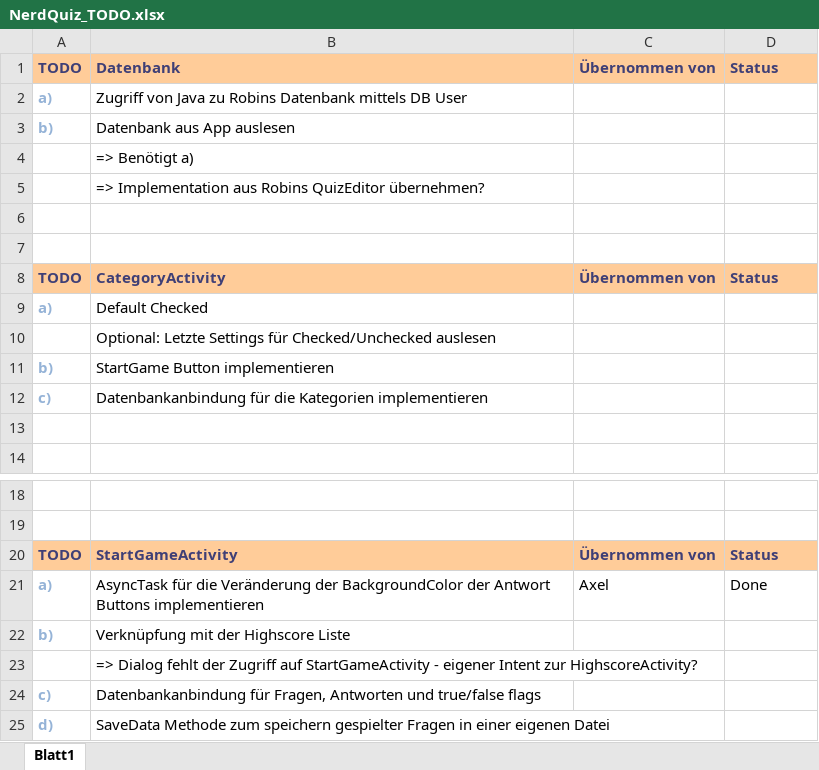
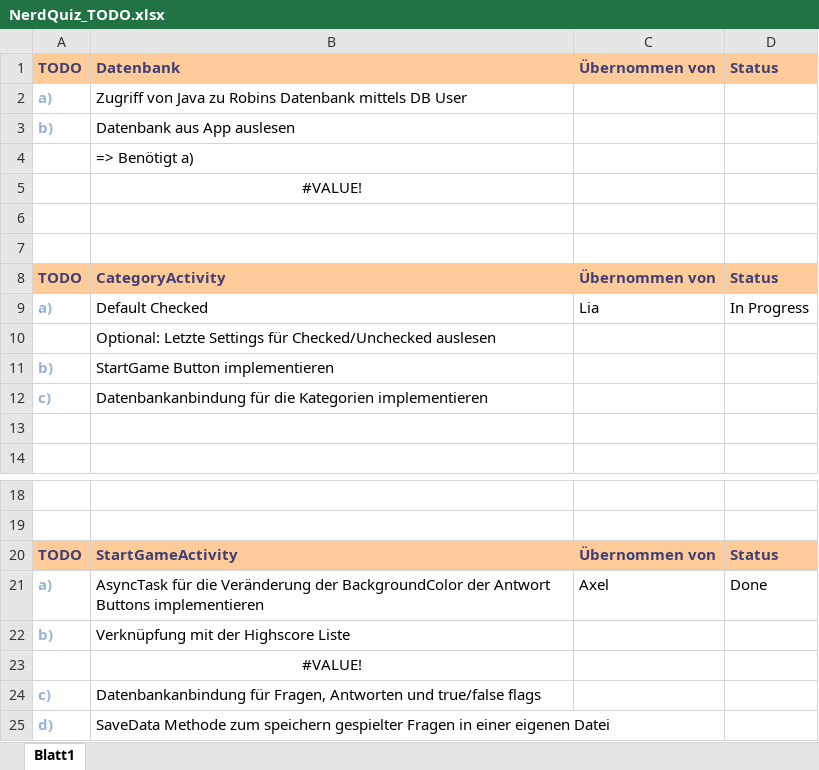
Before and after one commit to AxelAlex95/NerdQuiz, an Excel workbook: NerdQuiz_TODO.xlsx, sheet Blatt1, drawn as a sheet; only a part is shown, gaps mark what is left out; values as stored, in another font and other column widths than the file's, no borders; the diff names each change by its address in the sheet, - before the commit and + after, or states it on an @@ line.

Commit message:
ExcelSheet

```diff
--- a/NerdQuiz_TODO.xlsx (sheet Blatt1)
+++ b/NerdQuiz_TODO.xlsx (sheet Blatt1)
-B5: => Implementation aus Robins QuizEditor übernehmen?
+B5: #VALUE!
-B5 alignment: left
+B5 alignment: center
-C9: (empty)
+C9: Lia
-D9: (empty)
+D9: In Progress
-B23: => Dialog fehlt der Zugriff auf StartGameActivity - eigener Intent zur HighscoreActivity?
+B23: #VALUE!
-B23 alignment: left
+B23 alignment: center
```
